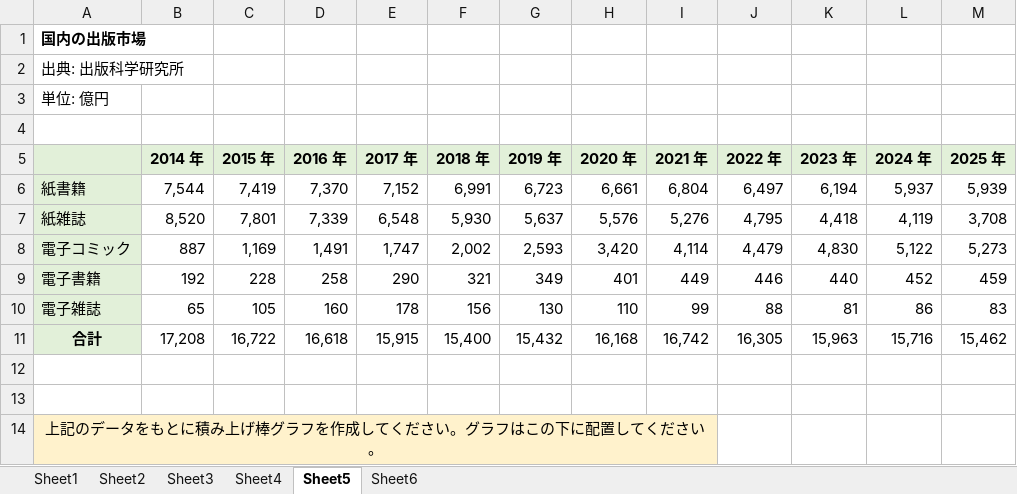
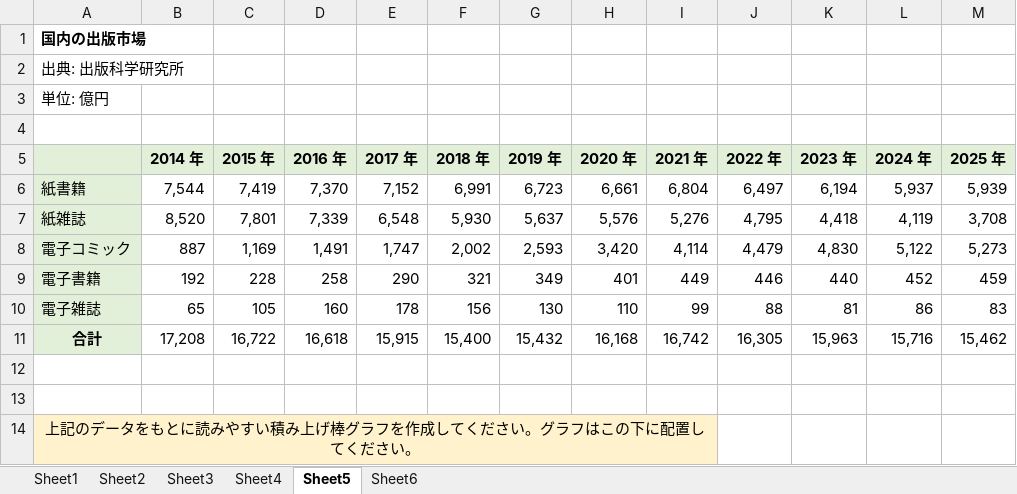
Before and after one commit to Reputeless/lecture-files, an Excel workbook: komazawa/2026/ict/ict7.xlsx, sheet Sheet5, drawn as a sheet; values as stored, in another font and other column widths than the file's, no borders; the diff names each change by its address in the sheet, - before the commit and + after, or states it on an @@ line.

Commit message:
Update ict7.xlsx

```diff
--- a/komazawa/2026/ict/ict7.xlsx (sheet Sheet5)
+++ b/komazawa/2026/ict/ict7.xlsx (sheet Sheet5)
-A14: …をもとに積み上げ…
+A14: …をもとに読みやすい積み上げ…
```
Also changed, not shown: sheet Sheet6.
